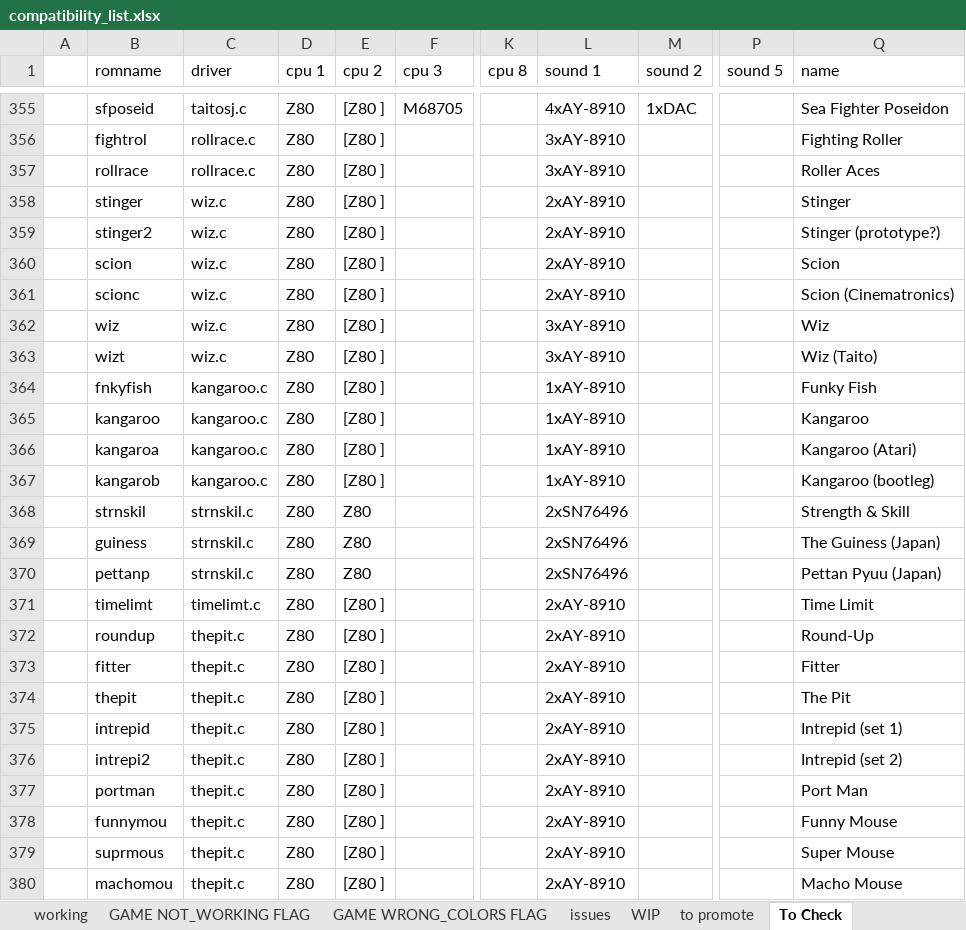
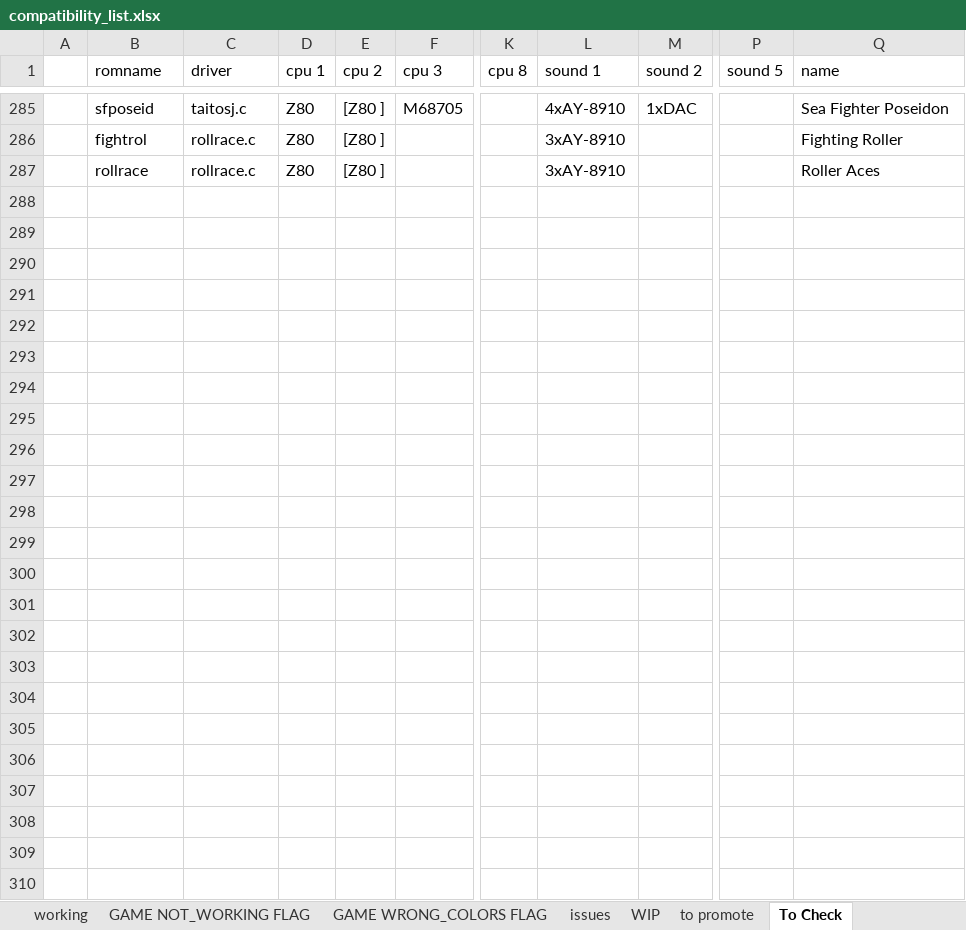
Before and after one commit to javaemus/arcadeflex056, an Excel workbook: compatibility_list.xlsx, sheet To Check, drawn as a sheet; only a part is shown, gaps mark what is left out; values as stored, in another font and other column widths than the file's, no borders; rows hold the shown columns only; the diff covers the shown part only; the diff names each change by its address in the sheet, - before the commit and + after, or states it on an @@ line.

```diff
--- a/compatibility_list.xlsx (sheet To Check)
+++ b/compatibility_list.xlsx (sheet To Check)
-row 358:  | stinger | wiz.c | Z80 | [Z80 ] |  |  | 2xAY-8910 |  |  | Stinger
-row 359:  | stinger2 | wiz.c | Z80 | [Z80 ] |  |  | 2xAY-8910 |  |  | Stinger (prototype?)
-row 360:  | scion | wiz.c | Z80 | [Z80 ] |  |  | 2xAY-8910 |  |  | Scion
-row 361:  | scionc | wiz.c | Z80 | [Z80 ] |  |  | 2xAY-8910 |  |  | Scion (Cinematronics)
-row 362:  | wiz | wiz.c | Z80 | [Z80 ] |  |  | 3xAY-8910 |  |  | Wiz
-row 363:  | wizt | wiz.c | Z80 | [Z80 ] |  |  | 3xAY-8910 |  |  | Wiz (Taito)
-row 364:  | fnkyfish | kangaroo.c | Z80 | [Z80 ] |  |  | 1xAY-8910 |  |  | Funky Fish
-row 365:  | kangaroo | kangaroo.c | Z80 | [Z80 ] |  |  | 1xAY-8910 |  |  | Kangaroo
-row 366:  | kangaroa | kangaroo.c | Z80 | [Z80 ] |  |  | 1xAY-8910 |  |  | Kangaroo (Atari)
-row 367:  | kangarob | kangaroo.c | Z80 | [Z80 ] |  |  | 1xAY-8910 |  |  | Kangaroo (bootleg)
-row 368:  | strnskil | strnskil.c | Z80 | Z80 |  |  | 2xSN76496 |  |  | Strength & Skill
-row 369:  | guiness | strnskil.c | Z80 | Z80 |  |  | 2xSN76496 |  |  | The Guiness (Japan)
-row 370:  | pettanp | strnskil.c | Z80 | Z80 |  |  | 2xSN76496 |  |  | Pettan Pyuu (Japan)
-row 371:  | timelimt | timelimt.c | Z80 | [Z80 ] |  |  | 2xAY-8910 |  |  | Time Limit
-row 372:  | roundup | thepit.c | Z80 | [Z80 ] |  |  | 2xAY-8910 |  |  | Round-Up
-row 373:  | fitter | thepit.c | Z80 | [Z80 ] |  |  | 2xAY-8910 |  |  | Fitter
-row 374:  | thepit | thepit.c | Z80 | [Z80 ] |  |  | 2xAY-8910 |  |  | The Pit
-row 375:  | intrepid | thepit.c | Z80 | [Z80 ] |  |  | 2xAY-8910 |  |  | Intrepid (set 1)
-row 376:  | intrepi2 | thepit.c | Z80 | [Z80 ] |  |  | 2xAY-8910 |  |  | Intrepid (set 2)
-row 377:  | portman | thepit.c | Z80 | [Z80 ] |  |  | 2xAY-8910 |  |  | Port Man
-row 378:  | funnymou | thepit.c | Z80 | [Z80 ] |  |  | 2xAY-8910 |  |  | Funny Mouse
-row 379:  | suprmous | thepit.c | Z80 | [Z80 ] |  |  | 2xAY-8910 |  |  | Super Mouse
-row 380:  | machomou | thepit.c | Z80 | [Z80 ] |  |  | 2xAY-8910 |  |  | Macho Mouse
```
Also changed, not shown: 70 removed rows and cell formats elsewhere in this sheet, sheet to promote, sheet WIP.
